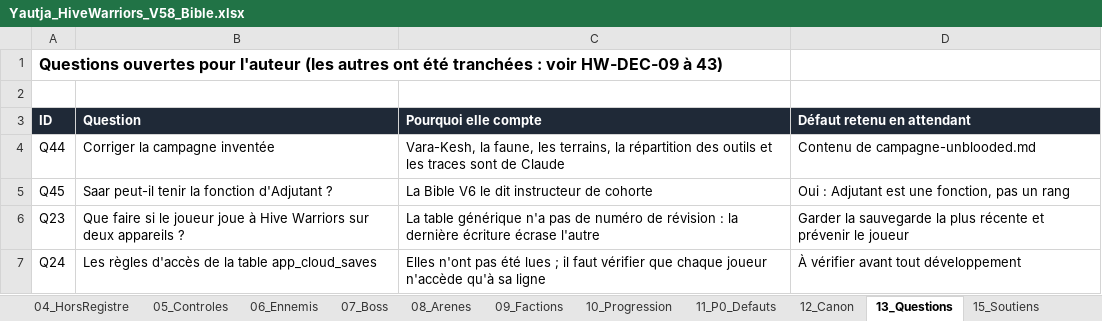
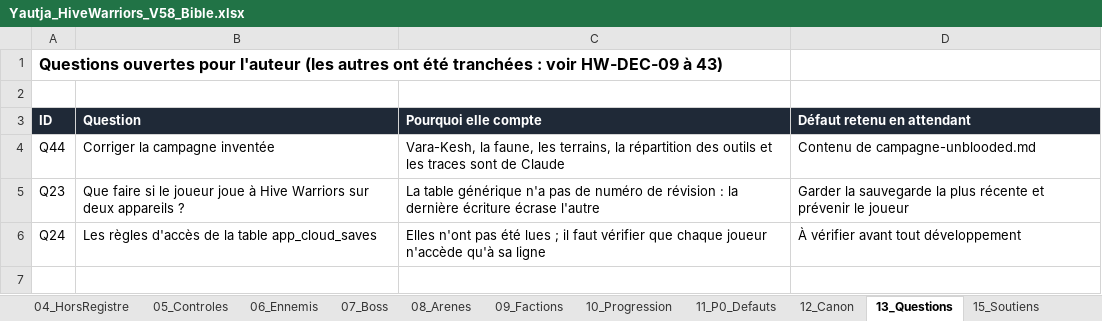
Before and after one commit to darknigthmare/Yautja-hive-warriors, an Excel workbook: design/Yautja_HiveWarriors_V58_Bible.xlsx, sheet 13_Questions, drawn as a sheet; values as stored, in another font and other column widths than the file's, no borders; the diff names each change by its address in the sheet, - before the commit and + after, or states it on an @@ line.

```diff
--- a/design/Yautja_HiveWarriors_V58_Bible.xlsx (sheet 13_Questions)
+++ b/design/Yautja_HiveWarriors_V58_Bible.xlsx (sheet 13_Questions)
-row 5: Q45 | Saar peut-il tenir la fonction d'Adjutant ? | La Bible V6 le dit instructeur de cohorte | Oui : Adjutant est une fonction, pas un rang
```
Also changed, not shown: sheet 01_Decisions, 3 other files.
